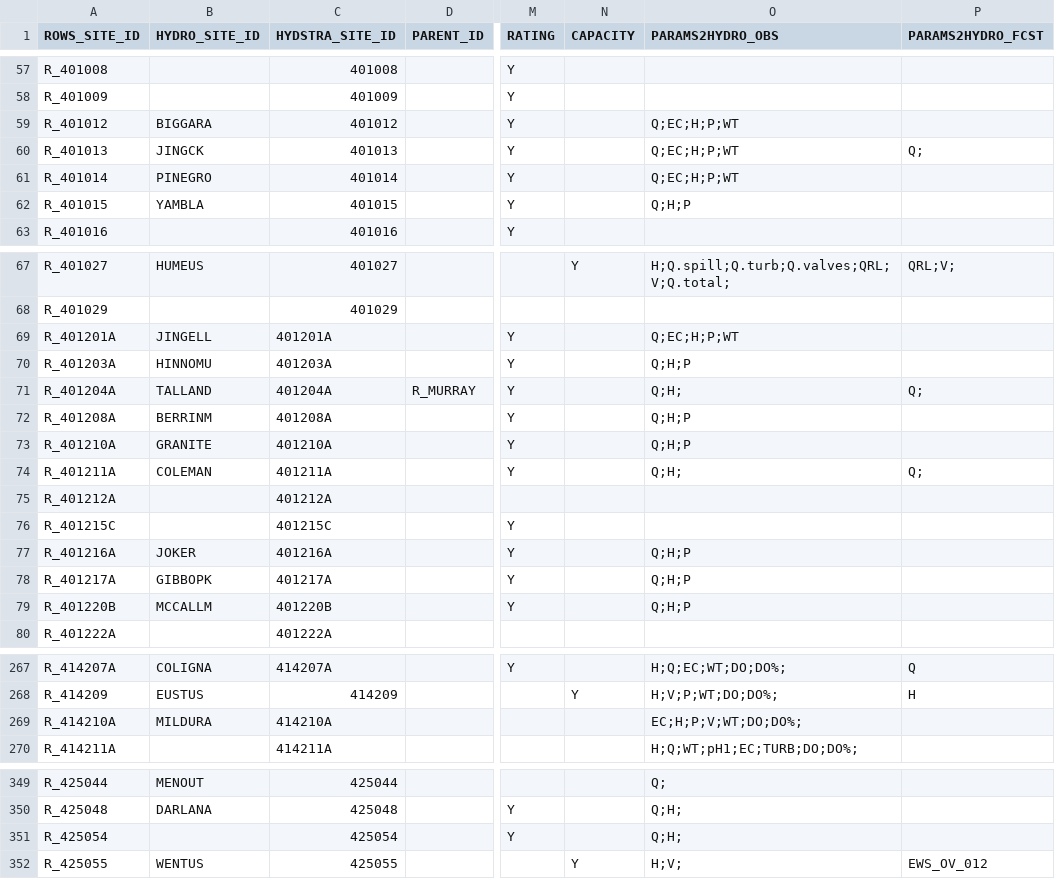
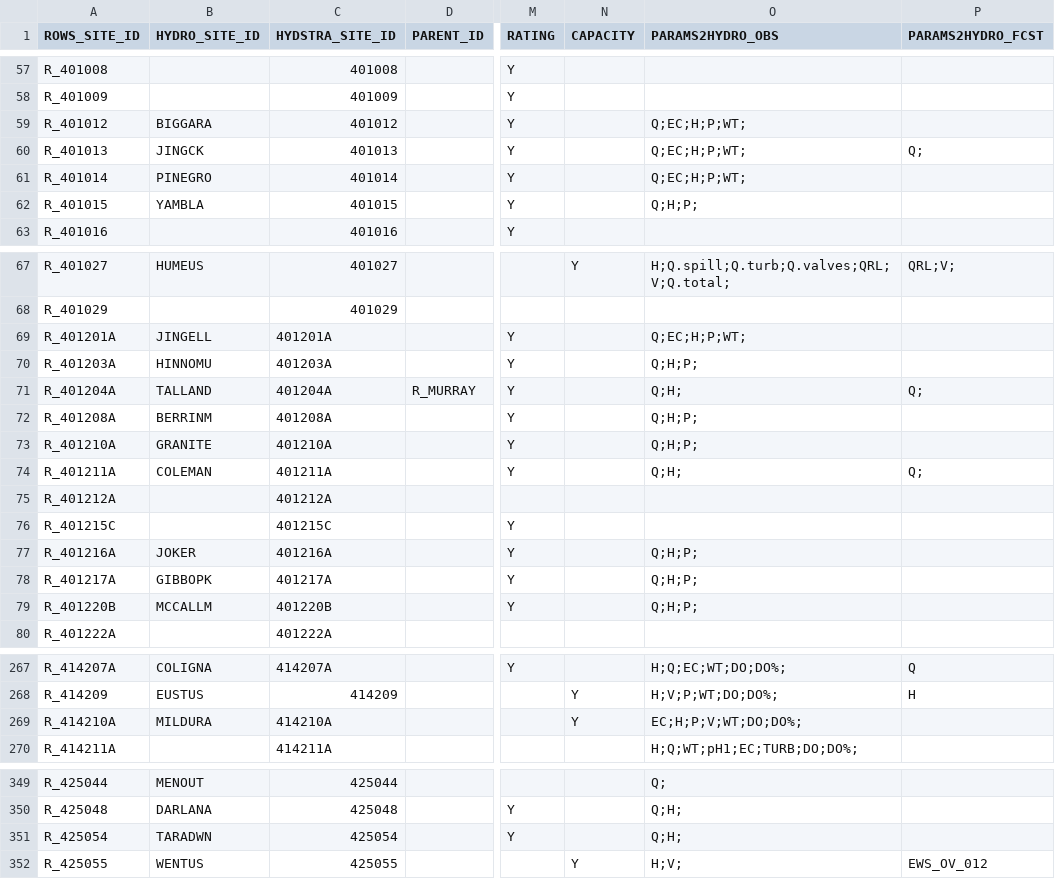
Before and after one commit to lawrenceMDBA/test, a CSV file: Config/MapLayerFiles/ROWS_Locations.csv, drawn as a sheet; only a part is shown, gaps mark what is left out; the diff names each change by its address in the sheet, - before the commit and + after, or states it on an @@ line.

Commit message:
Metadata update

```diff
--- a/Config/MapLayerFiles/ROWS_Locations.csv
+++ b/Config/MapLayerFiles/ROWS_Locations.csv
-O59:O61 (PARAMS2HYDRO_OBS): Q;EC;H;P;WT
+O59:O61 (PARAMS2HYDRO_OBS): Q;EC;H;P;WT;
-O62 (PARAMS2HYDRO_OBS): Q;H;P
+O62 (PARAMS2HYDRO_OBS): Q;H;P;
-O69 (PARAMS2HYDRO_OBS): Q;EC;H;P;WT
+O69 (PARAMS2HYDRO_OBS): Q;EC;H;P;WT;
-O70 (PARAMS2HYDRO_OBS): Q;H;P
+O70 (PARAMS2HYDRO_OBS): Q;H;P;
-O72:O73 (PARAMS2HYDRO_OBS): Q;H;P
+O72:O73 (PARAMS2HYDRO_OBS): Q;H;P;
-O77:O79 (PARAMS2HYDRO_OBS): Q;H;P
+O77:O79 (PARAMS2HYDRO_OBS): Q;H;P;
-N269 (CAPACITY): (empty)
+N269 (CAPACITY): Y
-B351 (HYDRO_SITE_ID): (empty)
+B351 (HYDRO_SITE_ID): TARADWN
```
